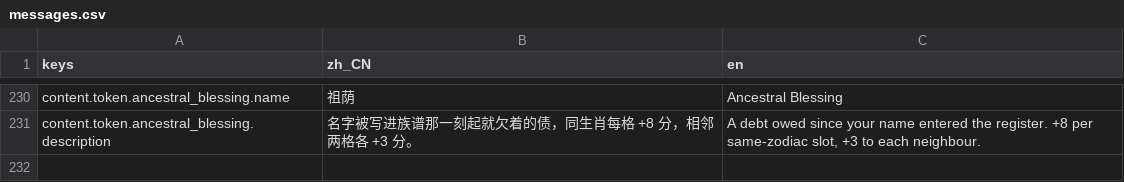
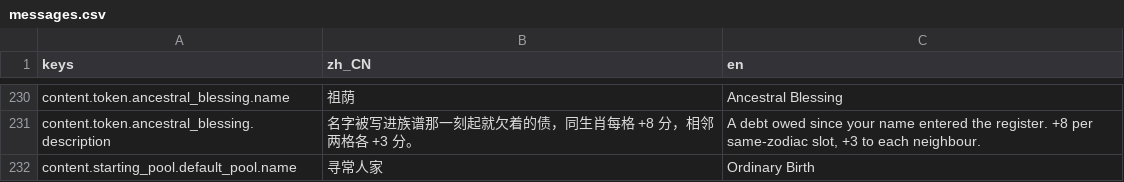
Before and after one commit to HAHAHA44/slot-roguelike-game, a CSV file: locale/messages.csv, drawn as a sheet; only a part is shown, gaps mark what is left out; the diff names each change by its address in the sheet, - before the commit and + after, or states it on an @@ line.

```diff
--- a/locale/messages.csv
+++ b/locale/messages.csv
+row 232: content.starting_pool.default_pool.name | 寻常人家 | Ordinary Birth
```
Also changed, not shown: 8 other files.
